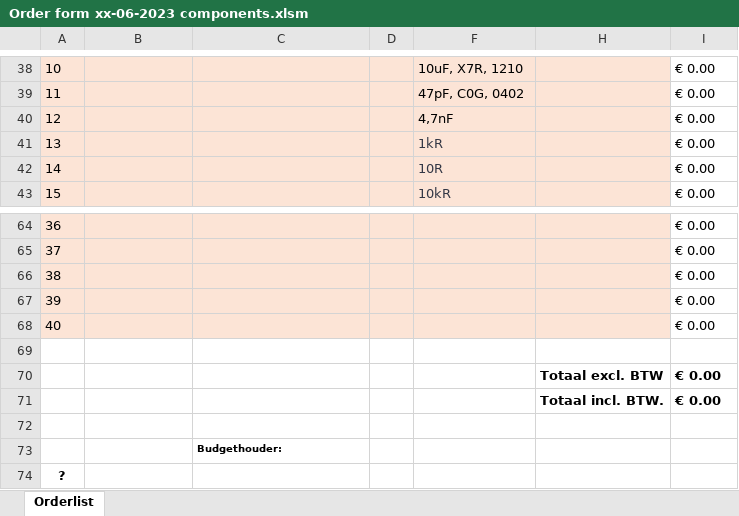
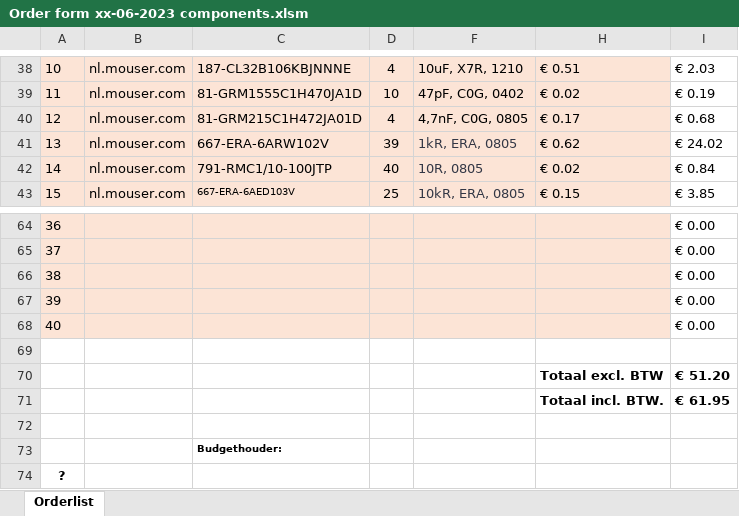
Before and after one commit to HeinVerhallen/Audio-DSP, an Excel workbook: KiCAD/Main board/Order forms main board remaining components/Order form xx-06-2023 components.xlsm, sheet Orderlist, drawn as a sheet; only a part is shown, gaps mark what is left out; values as stored, in another font and other column widths than the file's, no borders; charts and pictures and table styles not drawn; the diff covers the shown part only; the diff names each change by its address in the sheet, - before the commit and + after, or states it on an @@ line.

```diff
--- a/KiCAD/Main board/Order forms main board remaining components/Order form xx-06-2023 components.xlsm (sheet Orderlist)
+++ b/KiCAD/Main board/Order forms main board remaining components/Order form xx-06-2023 components.xlsm (sheet Orderlist)
-B38:B43: (empty)
+B38:B43: nl.mouser.com
-C38: (empty)
+C38: 187-CL32B106KBJNNNE
-D38: (empty)
+D38: 4
-H38: (empty)
+H38: € 0.51
-I38: € 0.00
+I38: € 2.03
-C39: (empty)
+C39: 81-GRM1555C1H470JA1D
-D39: (empty)
+D39: 10
-H39: (empty)
+H39: € 0.02
-I39: € 0.00
+I39: € 0.19
-C40: (empty)
+C40: 81-GRM215C1H472JA01D
-D40: (empty)
+D40: 4
-F40: 4,7nF
+F40: 4,7nF, C0G, 0805
-H40: (empty)
+H40: € 0.17
-I40: € 0.00
+I40: € 0.68
-C41: (empty)
+C41: 667-ERA-6ARW102V
-D41: (empty)
+D41: 39
-F41: 1kR
+F41: 1kR, ERA, 0805
-H41: (empty)
+H41: € 0.62
-I41: € 0.00
+I41: € 24.02
-C42: (empty)
+C42: 791-RMC1/10-100JTP
-D42: (empty)
+D42: 40
-F42: 10R
+F42: 10R, 0805
-H42: (empty)
+H42: € 0.02
-I42: € 0.00
+I42: € 0.84
-C43: (empty)
+C43: 667-ERA-6AED103V
-D43: (empty)
+D43: 25
-F43: 10kR
+F43: 10kR, ERA, 0805
-H43: (empty)
+H43: € 0.15
-I43: € 0.00
+I43: € 3.85
-I70: € 0.00
+I70: € 51.20
-I71: € 0.00
+I71: € 61.95
```
Also changed, not shown: 89 edited cells elsewhere in this sheet, hidden cells, charts or pictures, 17 other files.
